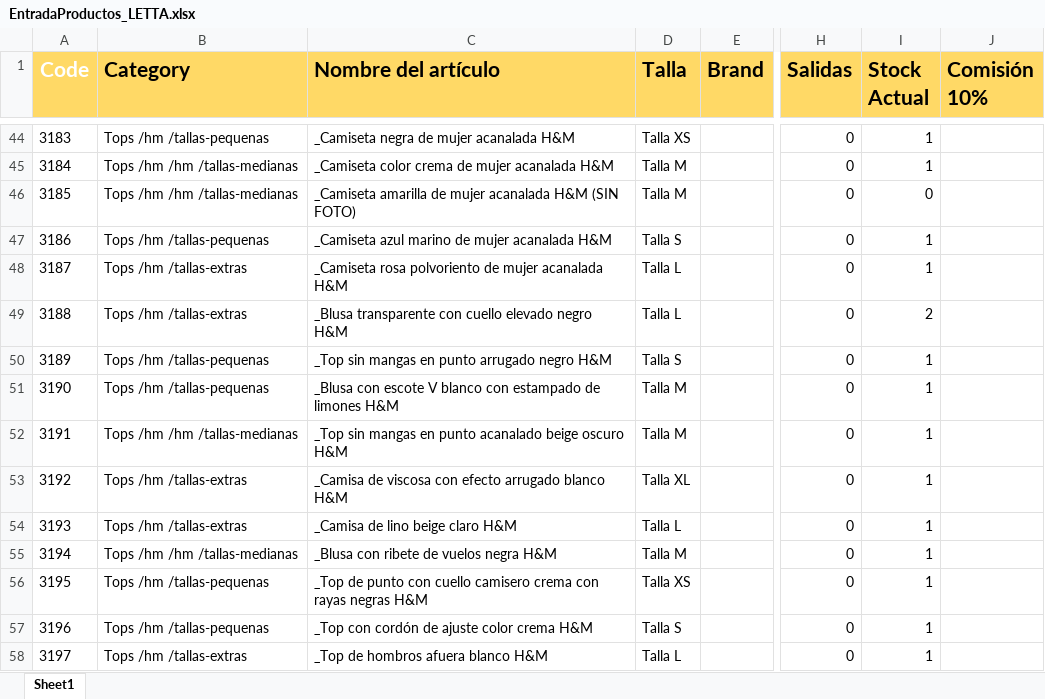
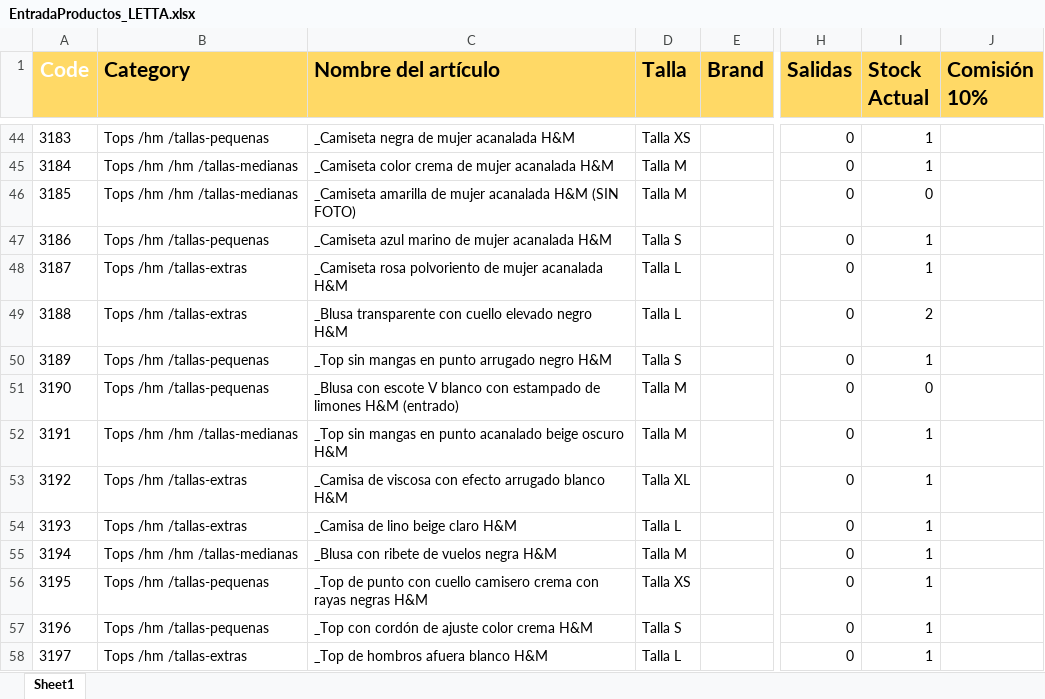
Before and after one commit to uberboutique/ss, an Excel workbook: EntradaProductos_LETTA.xlsx, sheet Sheet1, drawn as a sheet; only a part is shown, gaps mark what is left out; values as stored, in another font and other column widths than the file's, no borders; conditional formats not drawn; the diff covers the shown part only; the diff names each change by its address in the sheet, - before the commit and + after, or states it on an @@ line.

```diff
--- a/EntradaProductos_LETTA.xlsx (sheet Sheet1)
+++ b/EntradaProductos_LETTA.xlsx (sheet Sheet1)
-C51 (Nombre del artículo): …limones H&M
+C51 (Nombre del artículo): …limones H&M (entrado)
-I51 (Stock Actual): 1
+I51 (Stock Actual): 0
```
Also changed, not shown: 82 added rows elsewhere in this sheet, 50 other files.
